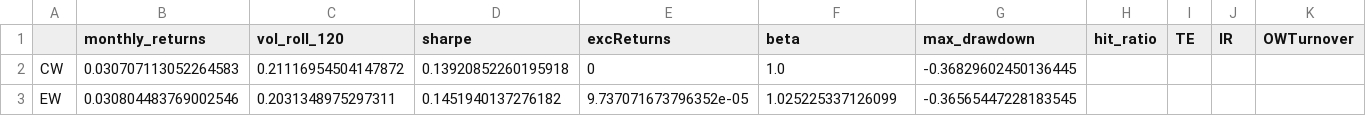
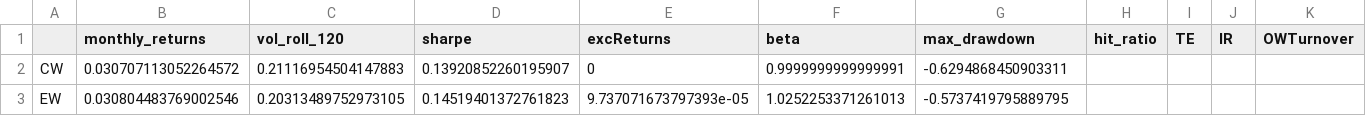
Before and after one commit to GuillaumePv/lowbeta_cryptocurrency, a CSV file: data/processed/df_metrics_20.csv, drawn as a sheet.

Commit message:
refactor metrics and remove some files

```diff
--- a/data/processed/df_metrics_20.csv
+++ b/data/processed/df_metrics_20.csv
@@ -1,3 +1,3 @@
 ,monthly_returns,vol_roll_120,sharpe,excReturns,beta,max_drawdown,hit_ratio,TE,IR,OWTurnover
-CW,0.030707113052264583,0.21116954504147872,0.13920852260195918,0,1.0,-0.36829602450136445,,,,
-EW,0.030804483769002546,0.2031348975297311,0.1451940137276182,9.737071673796352e-05,1.025225337126099,-0.36565447228183545,,,,
+CW,0.030707113052264572,0.21116954504147883,0.13920852260195907,0,0.9999999999999991,-0.6294868450903311,,,,
+EW,0.030804483769002546,0.20313489752973105,0.14519401372761823,9.737071673797393e-05,1.0252253371261013,-0.5737419795889795,,,,
```
Also changed, not shown: 24 other files.
